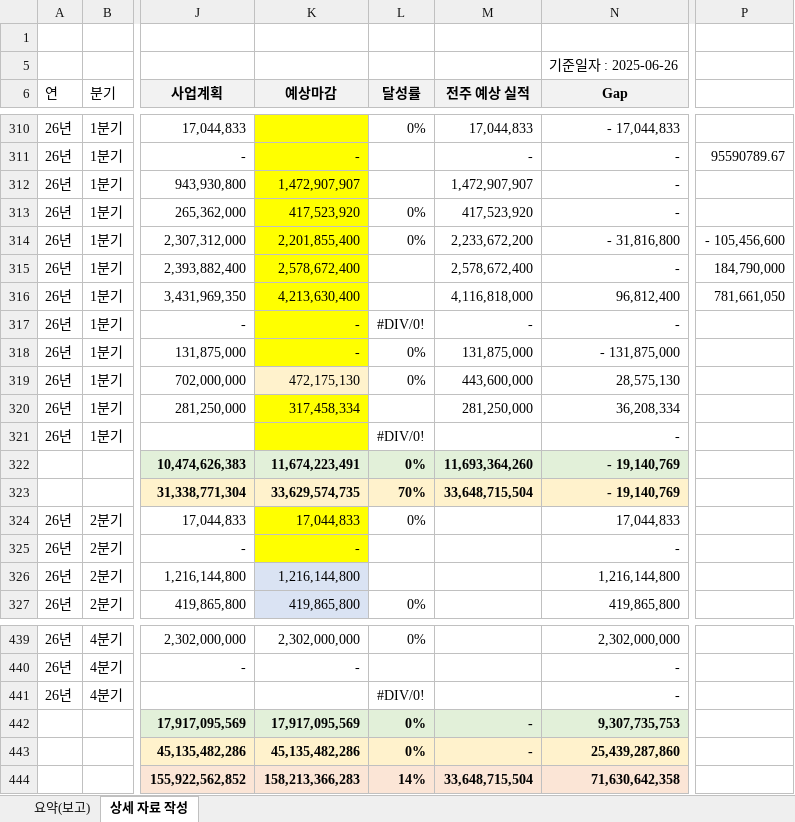
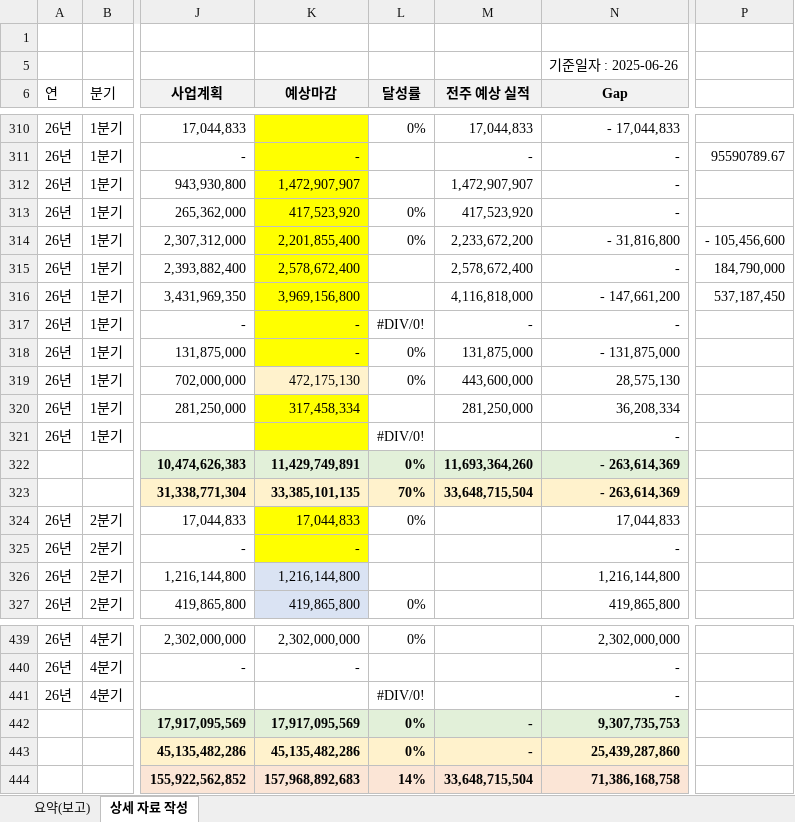
Before and after one commit to hsk5624-creator/DemoAnti260319, an Excel workbook: ManufacturingDashboard/data/매출/260326 2분기 사업계획.xlsx, sheet 상세 자료 작성, drawn as a sheet; only a part is shown, gaps mark what is left out; values as stored, in another font and other column widths than the file's, no borders; the diff names each change by its address in the sheet, - before the commit and + after, or states it on an @@ line.

```diff
--- a/ManufacturingDashboard/data/매출/260326 2분기 사업계획.xlsx (sheet 상세 자료 작성)
+++ b/ManufacturingDashboard/data/매출/260326 2분기 사업계획.xlsx (sheet 상세 자료 작성)
-K316 (예상마감): 4,213,630,400
+K316 (예상마감): 3,969,156,800
-N316 (Gap): 96,812,400
+N316 (Gap): - 147,661,200
-P316: 781,661,050
+P316: 537,187,450
-K322 (예상마감): 11,674,223,491
+K322 (예상마감): 11,429,749,891
-N322:N323 (Gap): - 19,140,769
+N322:N323 (Gap): - 263,614,369
-K323 (예상마감): 33,629,574,735
+K323 (예상마감): 33,385,101,135
-K444 (예상마감): 158,213,366,283
+K444 (예상마감): 157,968,892,683
-N444 (Gap): 71,630,642,358
+N444 (Gap): 71,386,168,758
```
Also changed, not shown: sheet 요약(보고), charts or pictures, ManufacturingDashboard/data/매출/260326 2분기 실질롤링.xlsx, ManufacturingDashboard/data/매출/주간매출_3월 4주차_(26.03.26 기준).xlsx, 30 other files.
